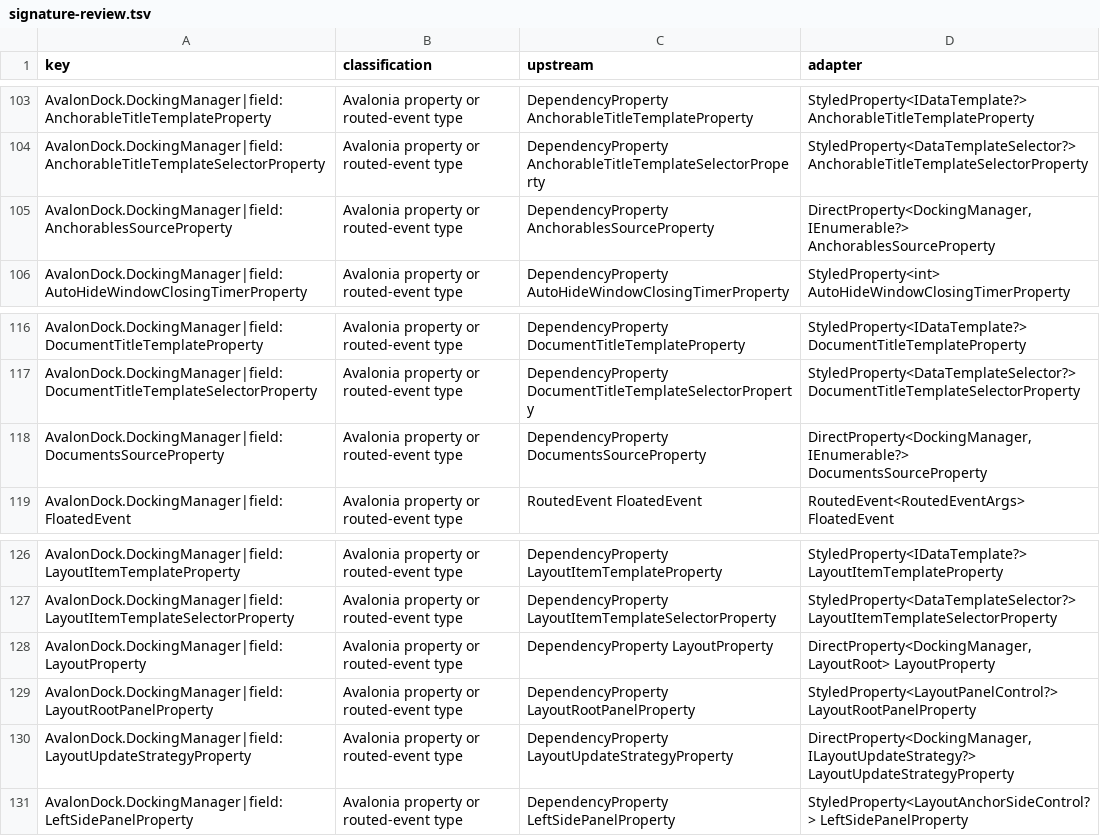
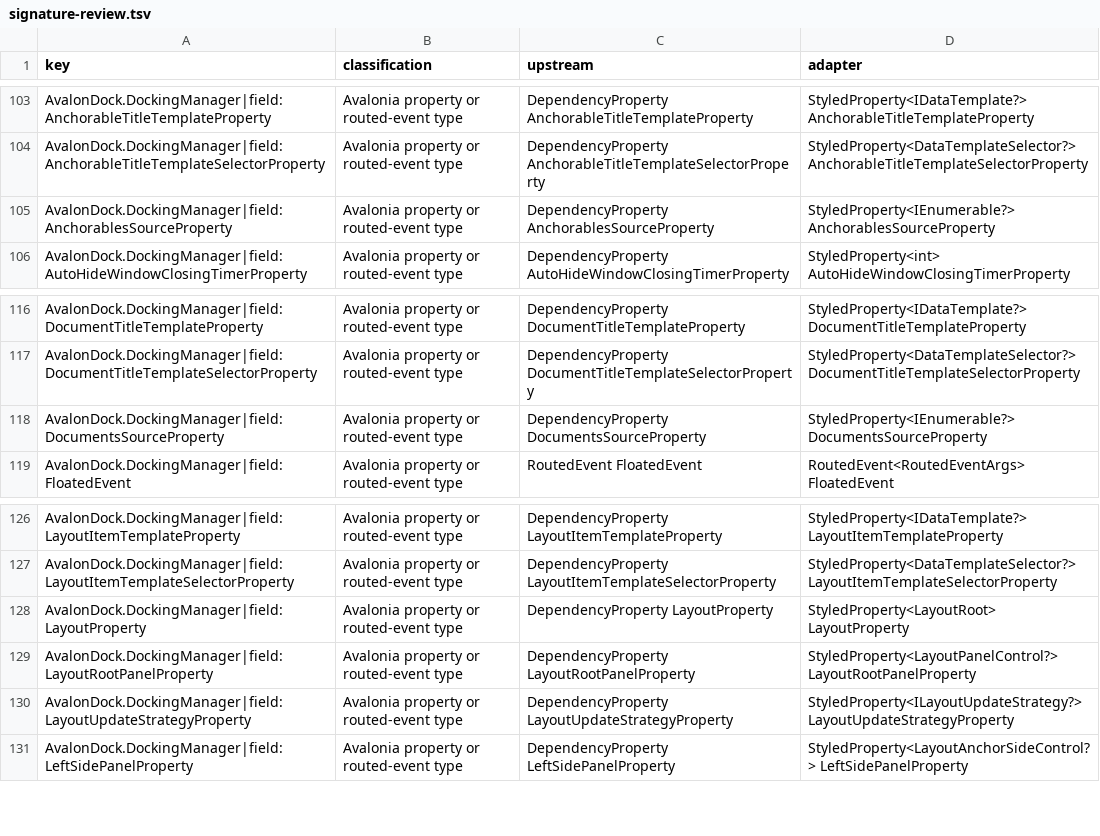
Before and after one commit to wieslawsoltes/Dock, a TSV file: build/AvalonDockApiAudit/signature-review.tsv, drawn as a sheet; only a part is shown, gaps mark what is left out.

Commit message:
Support styled AvalonDock manager properties and layout hooks

```diff
--- a/build/AvalonDockApiAudit/signature-review.tsv
+++ b/build/AvalonDockApiAudit/signature-review.tsv
@@ -104,3 +104,3 @@ AvalonDock.DockingManager|field:AnchorableTitleTemplateProperty	Avalonia propert
 AvalonDock.DockingManager|field:AnchorableTitleTemplateSelectorProperty	Avalonia property or routed-event type	DependencyProperty AnchorableTitleTemplateSelectorProperty	StyledProperty<DataTemplateSelector?> AnchorableTitleTemplateSelectorProperty
-AvalonDock.DockingManager|field:AnchorablesSourceProperty	Avalonia property or routed-event type	DependencyProperty AnchorablesSourceProperty	DirectProperty<DockingManager, IEnumerable?> AnchorablesSourceProperty
+AvalonDock.DockingManager|field:AnchorablesSourceProperty	Avalonia property or routed-event type	DependencyProperty AnchorablesSourceProperty	StyledProperty<IEnumerable?> AnchorablesSourceProperty
 AvalonDock.DockingManager|field:AutoHideWindowClosingTimerProperty	Avalonia property or routed-event type	DependencyProperty AutoHideWindowClosingTimerProperty	StyledProperty<int> AutoHideWindowClosingTimerProperty
@@ -117,3 +117,3 @@ AvalonDock.DockingManager|field:DocumentTitleTemplateProperty	Avalonia property
 AvalonDock.DockingManager|field:DocumentTitleTemplateSelectorProperty	Avalonia property or routed-event type	DependencyProperty DocumentTitleTemplateSelectorProperty	StyledProperty<DataTemplateSelector?> DocumentTitleTemplateSelectorProperty
-AvalonDock.DockingManager|field:DocumentsSourceProperty	Avalonia property or routed-event type	DependencyProperty DocumentsSourceProperty	DirectProperty<DockingManager, IEnumerable?> DocumentsSourceProperty
+AvalonDock.DockingManager|field:DocumentsSourceProperty	Avalonia property or routed-event type	DependencyProperty DocumentsSourceProperty	StyledProperty<IEnumerable?> DocumentsSourceProperty
 AvalonDock.DockingManager|field:FloatedEvent	Avalonia property or routed-event type	RoutedEvent FloatedEvent	RoutedEvent<RoutedEventArgs> FloatedEvent
@@ -127,5 +127,5 @@ AvalonDock.DockingManager|field:LayoutItemTemplateProperty	Avalonia property or
 AvalonDock.DockingManager|field:LayoutItemTemplateSelectorProperty	Avalonia property or routed-event type	DependencyProperty LayoutItemTemplateSelectorProperty	StyledProperty<DataTemplateSelector?> LayoutItemTemplateSelectorProperty
-AvalonDock.DockingManager|field:LayoutProperty	Avalonia property or routed-event type	DependencyProperty LayoutProperty	DirectProperty<DockingManager, LayoutRoot> LayoutProperty
+AvalonDock.DockingManager|field:LayoutProperty	Avalonia property or routed-event type	DependencyProperty LayoutProperty	StyledProperty<LayoutRoot> LayoutProperty
 AvalonDock.DockingManager|field:LayoutRootPanelProperty	Avalonia property or routed-event type	DependencyProperty LayoutRootPanelProperty	StyledProperty<LayoutPanelControl?> LayoutRootPanelProperty
-AvalonDock.DockingManager|field:LayoutUpdateStrategyProperty	Avalonia property or routed-event type	DependencyProperty LayoutUpdateStrategyProperty	DirectProperty<DockingManager, ILayoutUpdateStrategy?> LayoutUpdateStrategyProperty
+AvalonDock.DockingManager|field:LayoutUpdateStrategyProperty	Avalonia property or routed-event type	DependencyProperty LayoutUpdateStrategyProperty	StyledProperty<ILayoutUpdateStrategy?> LayoutUpdateStrategyProperty
 AvalonDock.DockingManager|field:LeftSidePanelProperty	Avalonia property or routed-event type	DependencyProperty LeftSidePanelProperty	StyledProperty<LayoutAnchorSideControl?> LeftSidePanelProperty
```
Also changed, not shown: 14 other files.
